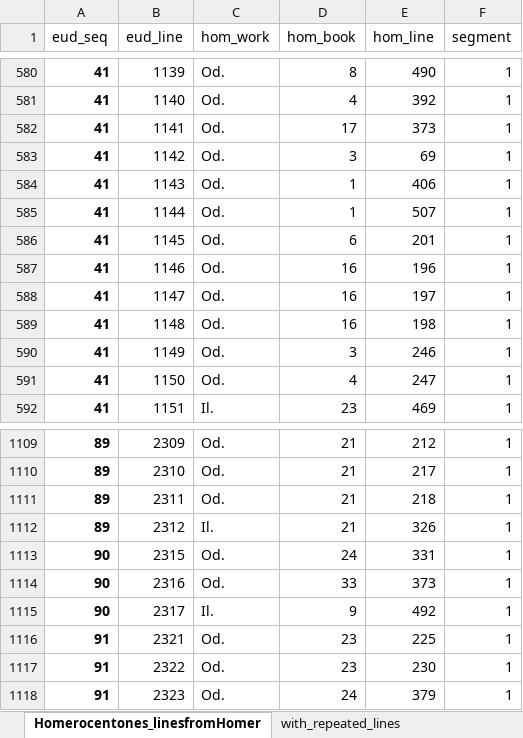
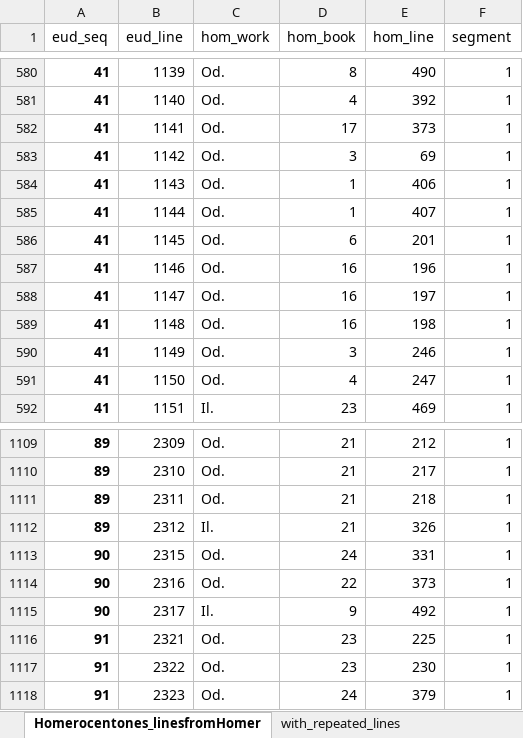
Before and after one commit to cwf2/homerocentones, an Excel workbook: data/input.xlsx, sheet Homerocentones_linesfromHomer, drawn as a sheet; only a part is shown, gaps mark what is left out; values as stored, in another font and other column widths than the file's, no borders; the diff names each change by its address in the sheet, - before the commit and + after, or states it on an @@ line.

Commit message:
add homer speech lines

```diff
--- a/data/input.xlsx (sheet Homerocentones_linesfromHomer)
+++ b/data/input.xlsx (sheet Homerocentones_linesfromHomer)
-E585 (hom_line): 507
+E585 (hom_line): 407
-D1114 (hom_book): 33
+D1114 (hom_book): 22
```
Also changed, not shown: other sheet tabs, 5 other files.
